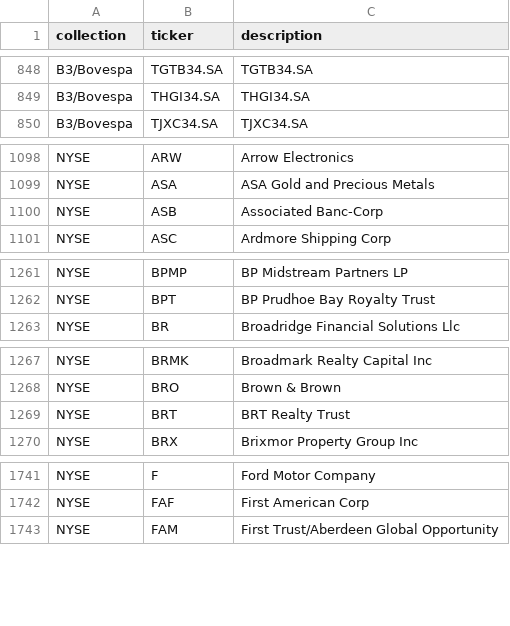
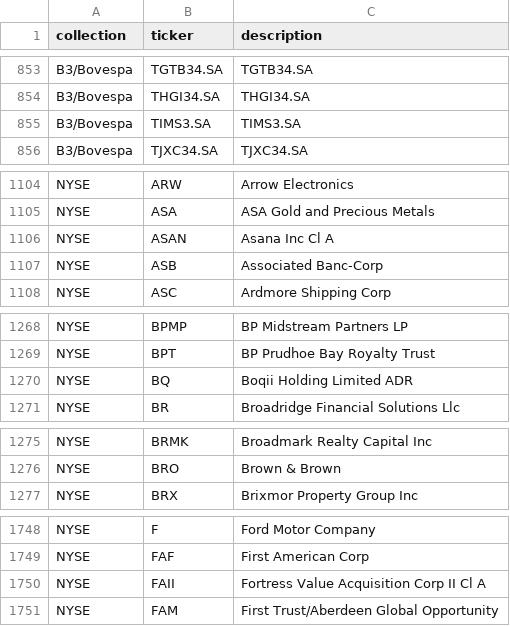
Before and after one commit to msperlin/BatchGetSymbols-Shiny, a CSV file: data/collections.csv, drawn as a sheet; only a part is shown, gaps mark what is left out; the diff covers the shown part only.

```diff
--- a/data/collections.csv
+++ b/data/collections.csv
@@ -849,2 +854,3 @@ B3/Bovespa,TGTB34.SA,TGTB34.SA
 B3/Bovespa,THGI34.SA,THGI34.SA
+B3/Bovespa,TIMS3.SA,TIMS3.SA
 B3/Bovespa,TJXC34.SA,TJXC34.SA
@@ -1099,2 +1105,3 @@ NYSE,ARW,Arrow Electronics
 NYSE,ASA,ASA Gold and Precious Metals
+NYSE,ASAN,Asana Inc Cl A
 NYSE,ASB,Associated Banc-Corp
@@ -1262,2 +1269,3 @@ NYSE,BPMP,BP Midstream Partners LP
 NYSE,BPT,BP Prudhoe Bay Royalty Trust
+NYSE,BQ,Boqii Holding Limited ADR
 NYSE,BR,Broadridge Financial Solutions Llc
@@ -1268,3 +1276,2 @@ NYSE,BRMK,Broadmark Realty Capital Inc
 NYSE,BRO,Brown & Brown
-NYSE,BRT,BRT Realty Trust
 NYSE,BRX,Brixmor Property Group Inc
@@ -1742,2 +1749,3 @@ NYSE,F,Ford Motor Company
 NYSE,FAF,First American Corp
+NYSE,FAII,Fortress Value Acquisition Corp II Cl A
 NYSE,FAM,First Trust/Aberdeen Global Opportunity
```
Also changed, not shown: 44 added rows and 5 removed rows elsewhere in this file, scripts/collections.csv, 9 other files.
